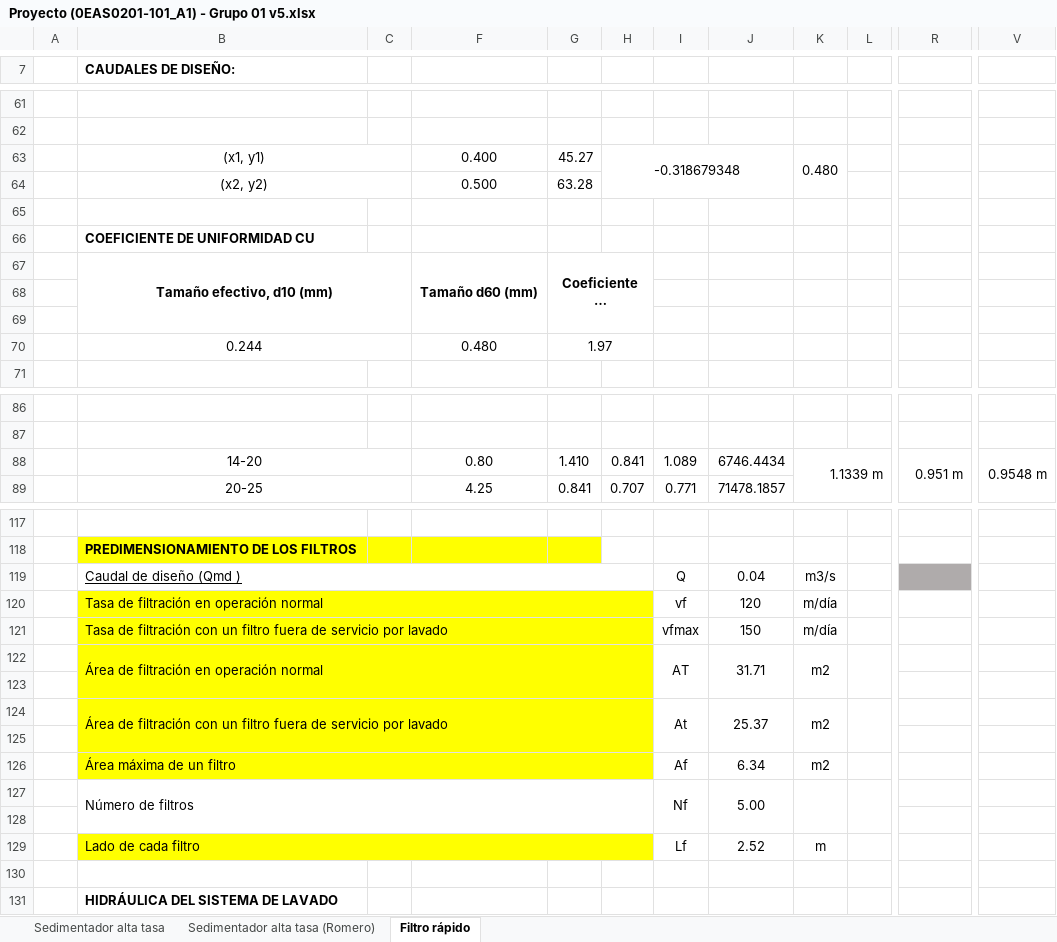
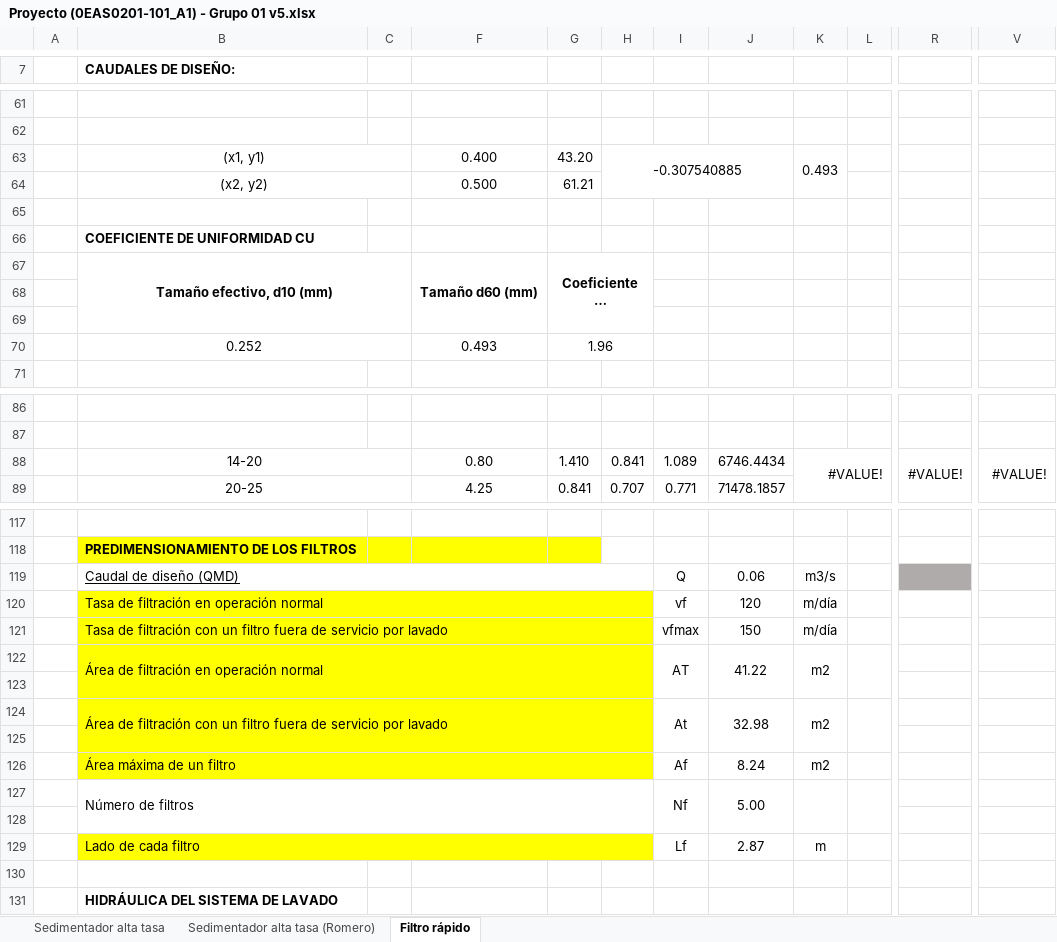
Before and after one commit to VR04/repoAguas, an Excel workbook: Excel/Proyecto (0EAS0201-101_A1) - Grupo 01 v5.xlsx, sheet Filtro rápido, drawn as a sheet; only a part is shown, gaps mark what is left out; long unchanged cells end in …; values as stored, in another font and other column widths than the file's, no borders; charts and pictures and conditional formats not drawn; the diff covers the shown part only; the diff names each change by its address in the sheet, - before the commit and + after, or states it on an @@ line.

```diff
--- a/Excel/Proyecto (0EAS0201-101_A1) - Grupo 01 v5.xlsx (sheet Filtro rápido)
+++ b/Excel/Proyecto (0EAS0201-101_A1) - Grupo 01 v5.xlsx (sheet Filtro rápido)
-G63: 45.27
+G63: 43.20
-H63: -0.318679348
+H63: -0.307540885
-K63: 0.480
+K63: 0.493
-G64: 63.28
+G64: 61.21
-B70 (CAUDALES DE DISEÑO:): 0.244
+B70 (CAUDALES DE DISEÑO:): 0.252
-F70: 0.480
+F70: 0.493
-G70: 1.97
+G70: 1.96
-K88: 1.1339 m
+K88: #VALUE!
-R88: 0.951 m
+R88: #VALUE!
-V88: 0.9548 m
+V88: #VALUE!
-B119 (CAUDALES DE DISEÑO:): Caudal de diseño (Qmd )
+B119 (CAUDALES DE DISEÑO:): Caudal de diseño (QMD)
-J119: 0.04
+J119: 0.06
-J122: 31.71
+J122: 41.22
-J124: 25.37
+J124: 32.98
-J126: 6.34
+J126: 8.24
-J129: 2.52
+J129: 2.87
```
Also changed, not shown: 1 added row, 1 removed row, 39 edited cells and cell formats elsewhere in this sheet, charts or pictures, 2 other files.
